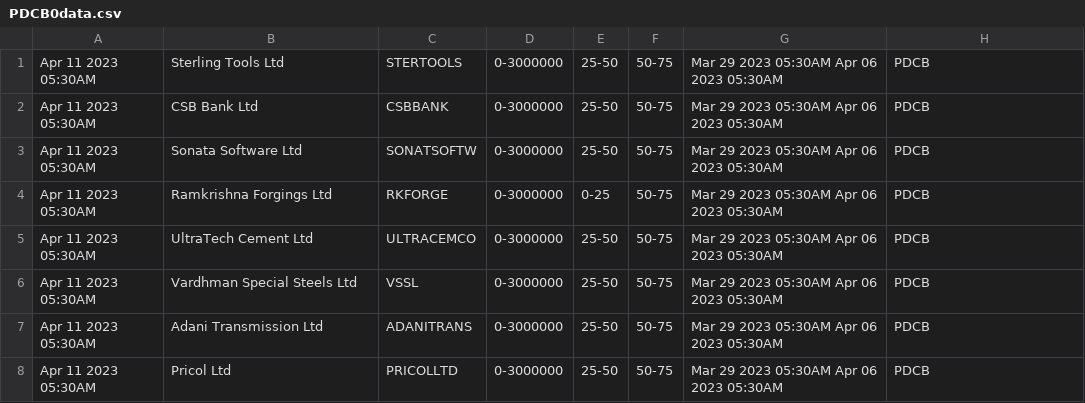
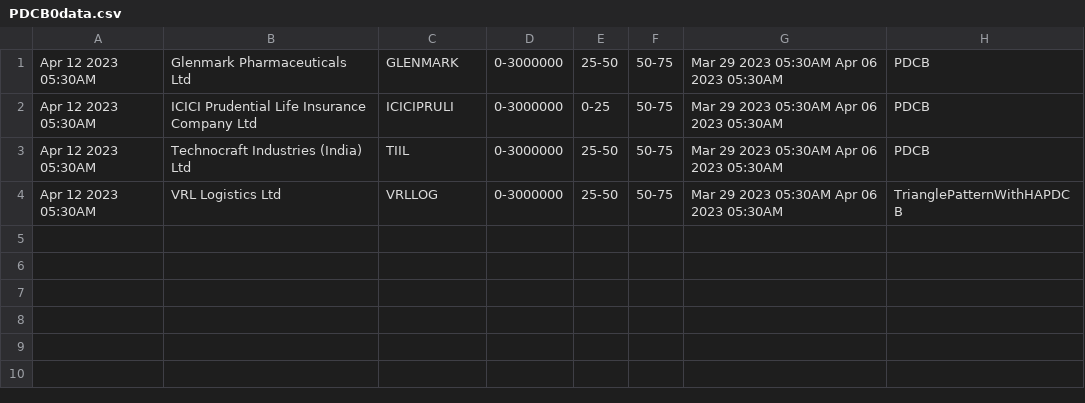
Before and after one commit to bentx/StockSpell, a CSV file: Results/today/PDCB0data.csv, drawn as a sheet.

```diff
--- a/Results/today/PDCB0data.csv
+++ b/Results/today/PDCB0data.csv
@@ -1,8 +1,4 @@
-Apr 11 2023 05:30AM,Sterling Tools Ltd,STERTOOLS,0-3000000,25-50,50-75,Mar 29 2023 05:30AM Apr 06 2023 05:30AM,PDCB
-Apr 11 2023 05:30AM,CSB Bank Ltd,CSBBANK,0-3000000,25-50,50-75,Mar 29 2023 05:30AM Apr 06 2023 05:30AM,PDCB
-Apr 11 2023 05:30AM,Sonata Software Ltd,SONATSOFTW,0-3000000,25-50,50-75,Mar 29 2023 05:30AM Apr 06 2023 05:30AM,PDCB
-Apr 11 2023 05:30AM,Ramkrishna Forgings Ltd,RKFORGE,0-3000000,0-25,50-75,Mar 29 2023 05:30AM Apr 06 2023 05:30AM,PDCB
-Apr 11 2023 05:30AM,UltraTech Cement Ltd,ULTRACEMCO,0-3000000,25-50,50-75,Mar 29 2023 05:30AM Apr 06 2023 05:30AM,PDCB
-Apr 11 2023 05:30AM,Vardhman Special Steels Ltd,VSSL,0-3000000,25-50,50-75,Mar 29 2023 05:30AM Apr 06 2023 05:30AM,PDCB
-Apr 11 2023 05:30AM,Adani Transmission Ltd,ADANITRANS,0-3000000,25-50,50-75,Mar 29 2023 05:30AM Apr 06 2023 05:30AM,PDCB
-Apr 11 2023 05:30AM,Pricol Ltd,PRICOLLTD,0-3000000,25-50,50-75,Mar 29 2023 05:30AM Apr 06 2023 05:30AM,PDCB
+Apr 12 2023 05:30AM,Glenmark Pharmaceuticals Ltd,GLENMARK,0-3000000,25-50,50-75,Mar 29 2023 05:30AM Apr 06 2023 05:30AM,PDCB
+Apr 12 2023 05:30AM,ICICI Prudential Life Insurance Company Ltd,ICICIPRULI,0-3000000,0-25,50-75,Mar 29 2023 05:30AM Apr 06 2023 05:30AM,PDCB
+Apr 12 2023 05:30AM,Technocraft Industries (India) Ltd,TIIL,0-3000000,25-50,50-75,Mar 29 2023 05:30AM Apr 06 2023 05:30AM,PDCB
+Apr 12 2023 05:30AM,VRL Logistics Ltd,VRLLOG,0-3000000,25-50,50-75,Mar 29 2023 05:30AM Apr 06 2023 05:30AM,TrianglePatternWithHAPDCB
```
Also changed, not shown: Results/details/1WA10data.csv, Results/details/PP0data.csv, 23 other files.
